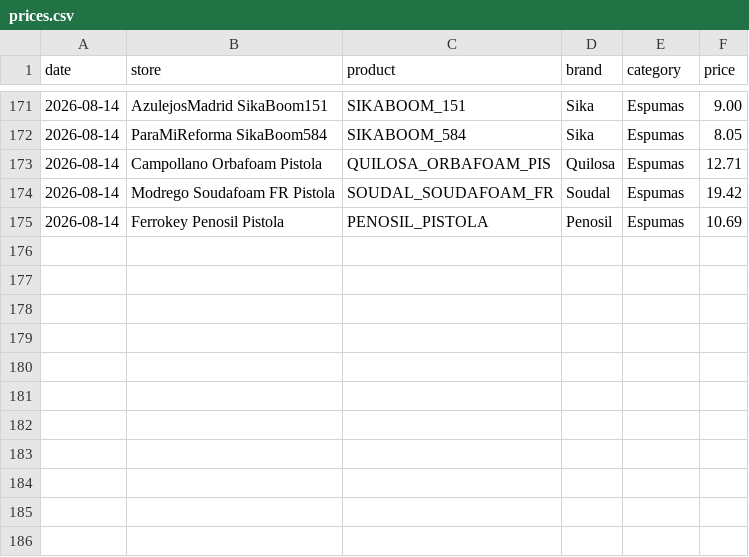
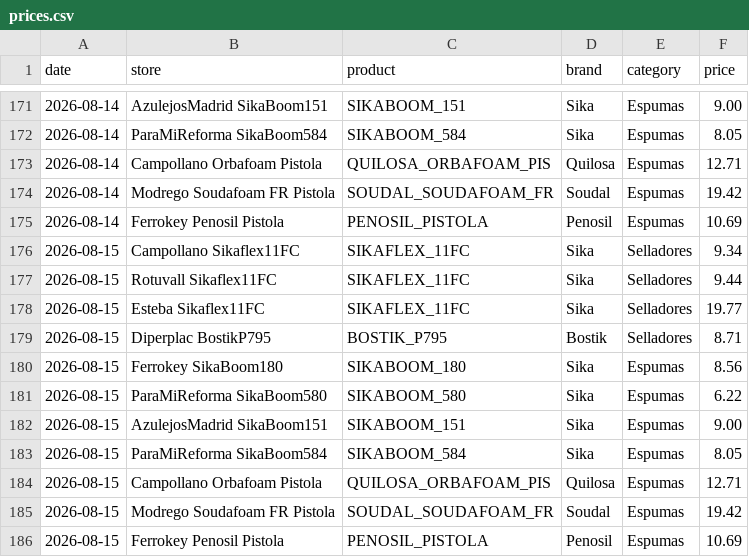
Before and after one commit to larri317/construccion-monitor, a CSV file: prices.csv, drawn as a sheet; only a part is shown, gaps mark what is left out; the diff names each change by its address in the sheet, - before the commit and + after, or states it on an @@ line.

```diff
--- a/prices.csv
+++ b/prices.csv
+row 176: 2026-08-15 | Campollano Sikaflex11FC | SIKAFLEX_11FC | Sika | Selladores | 9.34
+row 177: 2026-08-15 | Rotuvall Sikaflex11FC | SIKAFLEX_11FC | Sika | Selladores | 9.44
+row 178: 2026-08-15 | Esteba Sikaflex11FC | SIKAFLEX_11FC | Sika | Selladores | 19.77
+row 179: 2026-08-15 | Diperplac BostikP795 | BOSTIK_P795 | Bostik | Selladores | 8.71
+row 180: 2026-08-15 | Ferrokey SikaBoom180 | SIKABOOM_180 | Sika | Espumas | 8.56
+row 181: 2026-08-15 | ParaMiReforma SikaBoom580 | SIKABOOM_580 | Sika | Espumas | 6.22
+row 182: 2026-08-15 | AzulejosMadrid SikaBoom151 | SIKABOOM_151 | Sika | Espumas | 9.00
+row 183: 2026-08-15 | ParaMiReforma SikaBoom584 | SIKABOOM_584 | Sika | Espumas | 8.05
+row 184: 2026-08-15 | Campollano Orbafoam Pistola | QUILOSA_ORBAFOAM_PIS | Quilosa | Espumas | 12.71
+row 185: 2026-08-15 | Modrego Soudafoam FR Pistola | SOUDAL_SOUDAFOAM_FR | Soudal | Espumas | 19.42
+row 186: 2026-08-15 | Ferrokey Penosil Pistola | PENOSIL_PISTOLA | Penosil | Espumas | 10.69
```
